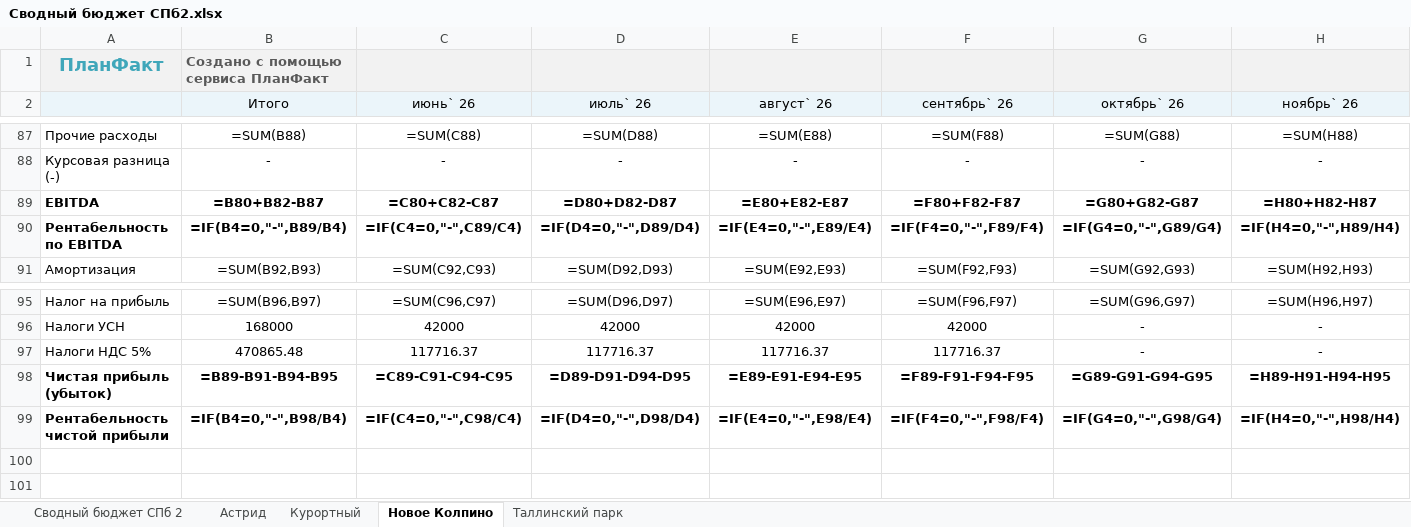
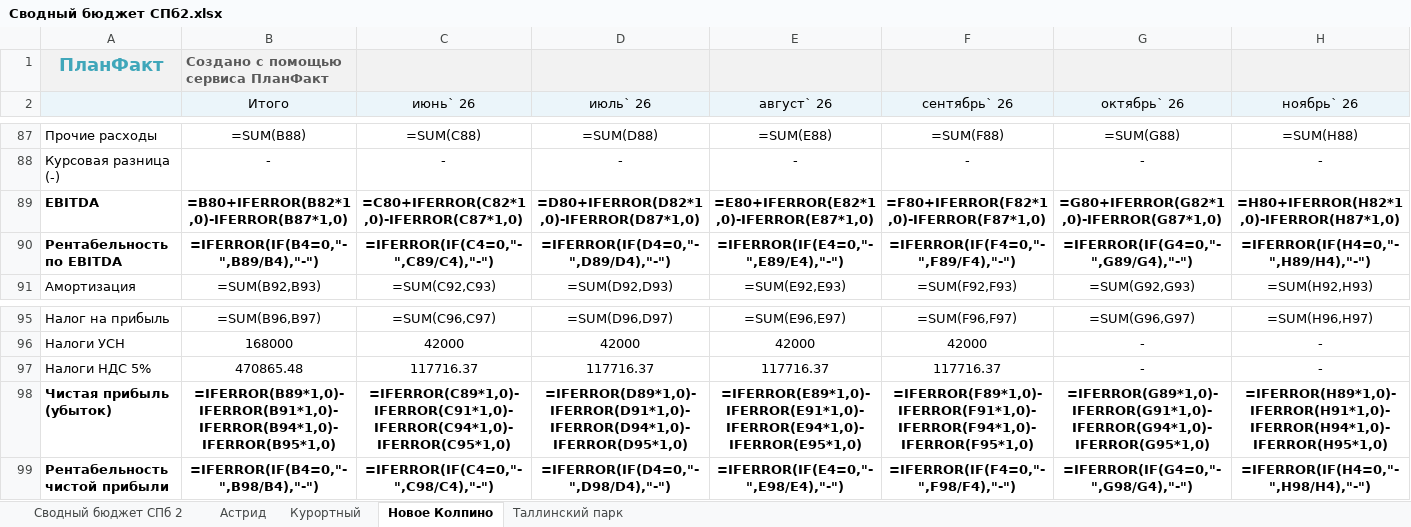
Before and after one commit to kpetlin21-bot/-, an Excel workbook: budget/output/Сводный бюджет СПб2.xlsx, sheet Новое Колпино, drawn as a sheet; only a part is shown, gaps mark what is left out; values as stored, in another font and other column widths than the file's, no borders; formulas without a stored value are shown as written; the diff covers the shown part only; the diff names each change by its address in the sheet, - before the commit and + after, or states it on an @@ line.

```diff
--- a/budget/output/Сводный бюджет СПб2.xlsx (sheet Новое Колпино)
+++ b/budget/output/Сводный бюджет СПб2.xlsx (sheet Новое Колпино)
-B89 (Итого): =B80+B82-B87
+B89 (Итого): =B80+IFERROR(B82*1,0)-IFERROR(B87*1,0)
-C89 (июнь` 26): =C80+C82-C87
+C89 (июнь` 26): =C80+IFERROR(C82*1,0)-IFERROR(C87*1,0)
-D89 (июль` 26): =D80+D82-D87
+D89 (июль` 26): =D80+IFERROR(D82*1,0)-IFERROR(D87*1,0)
-E89 (август` 26): =E80+E82-E87
+E89 (август` 26): =E80+IFERROR(E82*1,0)-IFERROR(E87*1,0)
-F89 (сентябрь` 26): =F80+F82-F87
+F89 (сентябрь` 26): =F80+IFERROR(F82*1,0)-IFERROR(F87*1,0)
-G89 (октябрь` 26): =G80+G82-G87
+G89 (октябрь` 26): =G80+IFERROR(G82*1,0)-IFERROR(G87*1,0)
-H89 (ноябрь` 26): =H80+H82-H87
+H89 (ноябрь` 26): =H80+IFERROR(H82*1,0)-IFERROR(H87*1,0)
-B90 (Итого): =IF(B4=0,"-",B89/B4)
+B90 (Итого): =IFERROR(IF(B4=0,"-",B89/B4),"-")
-C90 (июнь` 26): =IF(C4=0,"-",C89/C4)
+C90 (июнь` 26): =IFERROR(IF(C4=0,"-",C89/C4),"-")
-D90 (июль` 26): =IF(D4=0,"-",D89/D4)
+D90 (июль` 26): =IFERROR(IF(D4=0,"-",D89/D4),"-")
-E90 (август` 26): =IF(E4=0,"-",E89/E4)
+E90 (август` 26): =IFERROR(IF(E4=0,"-",E89/E4),"-")
-F90 (сентябрь` 26): =IF(F4=0,"-",F89/F4)
+F90 (сентябрь` 26): =IFERROR(IF(F4=0,"-",F89/F4),"-")
-G90 (октябрь` 26): =IF(G4=0,"-",G89/G4)
+G90 (октябрь` 26): =IFERROR(IF(G4=0,"-",G89/G4),"-")
-H90 (ноябрь` 26): =IF(H4=0,"-",H89/H4)
+H90 (ноябрь` 26): =IFERROR(IF(H4=0,"-",H89/H4),"-")
-B98 (Итого): =B89-B91-B94-B95
+B98 (Итого): =IFERROR(B89*1,0)-IFERROR(B91*1,0)-IFERROR(B94*1,0)-IFERROR(B95*1,0)
-C98 (июнь` 26): =C89-C91-C94-C95
+C98 (июнь` 26): =IFERROR(C89*1,0)-IFERROR(C91*1,0)-IFERROR(C94*1,0)-IFERROR(C95*1,0)
-D98 (июль` 26): =D89-D91-D94-D95
+D98 (июль` 26): =IFERROR(D89*1,0)-IFERROR(D91*1,0)-IFERROR(D94*1,0)-IFERROR(D95*1,0)
-E98 (август` 26): =E89-E91-E94-E95
+E98 (август` 26): =IFERROR(E89*1,0)-IFERROR(E91*1,0)-IFERROR(E94*1,0)-IFERROR(E95*1,0)
-F98 (сентябрь` 26): =F89-F91-F94-F95
+F98 (сентябрь` 26): =IFERROR(F89*1,0)-IFERROR(F91*1,0)-IFERROR(F94*1,0)-IFERROR(F95*1,0)
-G98 (октябрь` 26): =G89-G91-G94-G95
+G98 (октябрь` 26): =IFERROR(G89*1,0)-IFERROR(G91*1,0)-IFERROR(G94*1,0)-IFERROR(G95*1,0)
-H98 (ноябрь` 26): =H89-H91-H94-H95
+H98 (ноябрь` 26): =IFERROR(H89*1,0)-IFERROR(H91*1,0)-IFERROR(H94*1,0)-IFERROR(H95*1,0)
-B99 (Итого): =IF(B4=0,"-",B98/B4)
+B99 (Итого): =IFERROR(IF(B4=0,"-",B98/B4),"-")
-C99 (июнь` 26): =IF(C4=0,"-",C98/C4)
+C99 (июнь` 26): =IFERROR(IF(C4=0,"-",C98/C4),"-")
-D99 (июль` 26): =IF(D4=0,"-",D98/D4)
+D99 (июль` 26): =IFERROR(IF(D4=0,"-",D98/D4),"-")
-E99 (август` 26): =IF(E4=0,"-",E98/E4)
+E99 (август` 26): =IFERROR(IF(E4=0,"-",E98/E4),"-")
-F99 (сентябрь` 26): =IF(F4=0,"-",F98/F4)
+F99 (сентябрь` 26): =IFERROR(IF(F4=0,"-",F98/F4),"-")
-G99 (октябрь` 26): =IF(G4=0,"-",G98/G4)
+G99 (октябрь` 26): =IFERROR(IF(G4=0,"-",G98/G4),"-")
-H99 (ноябрь` 26): =IF(H4=0,"-",H98/H4)
+H99 (ноябрь` 26): =IFERROR(IF(H4=0,"-",H98/H4),"-")
```
Also changed, not shown: 28 edited cells elsewhere in this sheet, sheet Курортный, sheet Астрид, sheet Таллинский парк, sheet Сводный бюджет СПб 2, budget/output/Сводный бюджет Екатеринбурга.xlsx, budget/output/Сводный бюджет СПб.xlsx, 1 other file.
